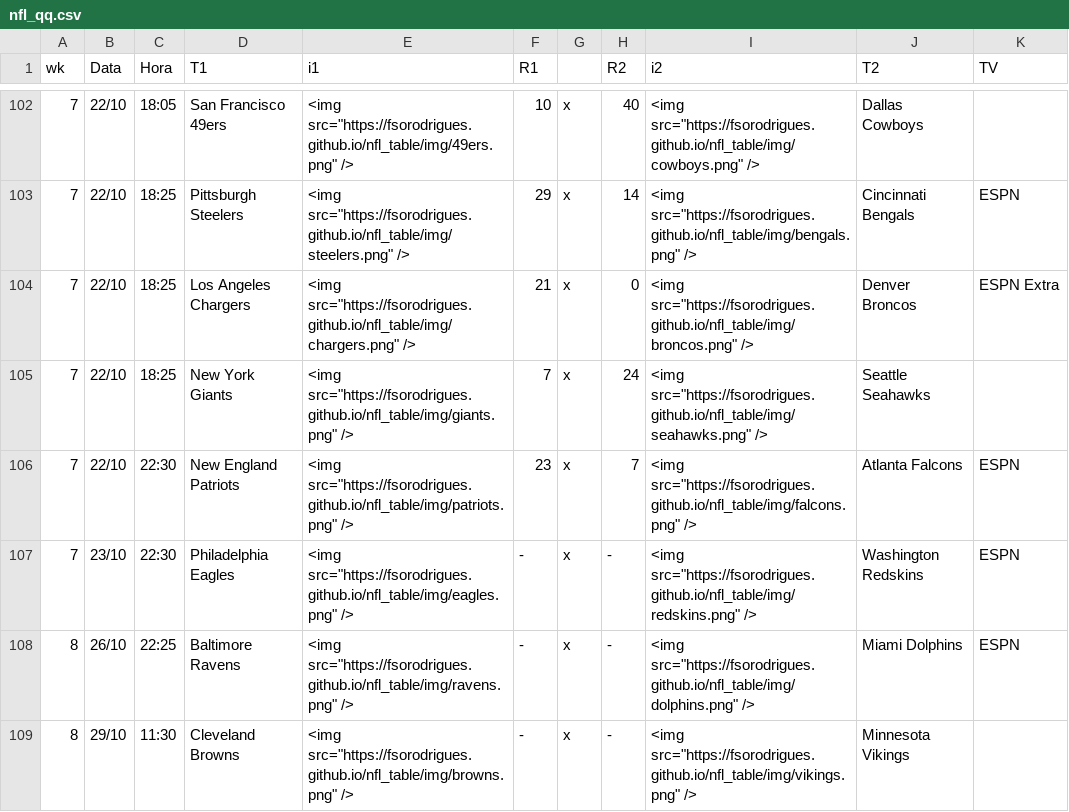
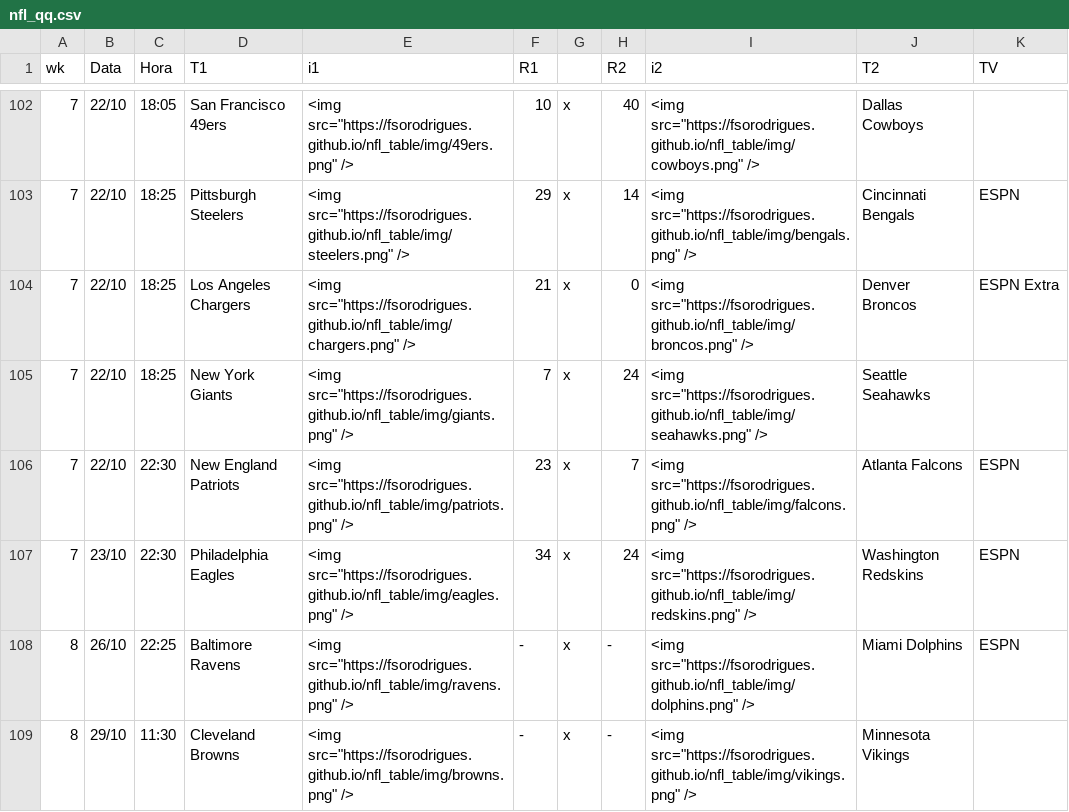
Before and after one commit to fsorodrigues/nfl_table, a CSV file: nfl_qq.csv, drawn as a sheet; only a part is shown, gaps mark what is left out.

Commit message:
MNF result

```diff
--- a/nfl_qq.csv
+++ b/nfl_qq.csv
@@ -106,3 +106,3 @@ wk,Data,Hora,T1,i1,R1,,R2,i2,T2,TV
 7,22/10,22:30,New England Patriots,"<img src=""https://fsorodrigues.github.io/nfl_table/img/patriots.png"" />",23,x,7,"<img src=""https://fsorodrigues.github.io/nfl_table/img/falcons.png"" />",Atlanta Falcons,ESPN
-7,23/10,22:30,Philadelphia Eagles,"<img src=""https://fsorodrigues.github.io/nfl_table/img/eagles.png"" />",-,x,-,"<img src=""https://fsorodrigues.github.io/nfl_table/img/redskins.png"" />",Washington Redskins,ESPN
+7,23/10,22:30,Philadelphia Eagles,"<img src=""https://fsorodrigues.github.io/nfl_table/img/eagles.png"" />",34,x,24,"<img src=""https://fsorodrigues.github.io/nfl_table/img/redskins.png"" />",Washington Redskins,ESPN
 8,26/10,22:25,Baltimore Ravens,"<img src=""https://fsorodrigues.github.io/nfl_table/img/ravens.png"" />",-,x,-,"<img src=""https://fsorodrigues.github.io/nfl_table/img/dolphins.png"" />",Miami Dolphins,ESPN
```
